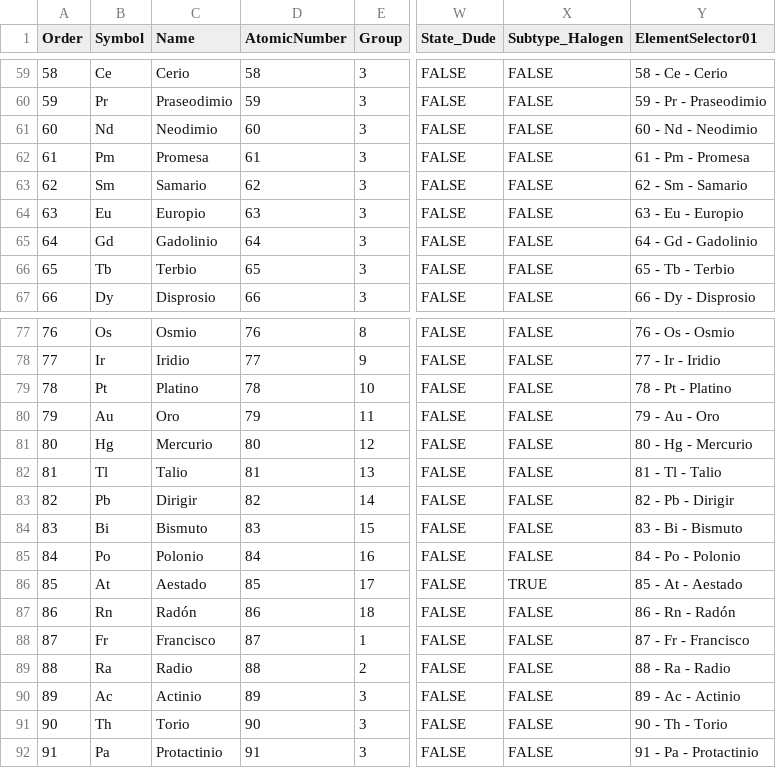
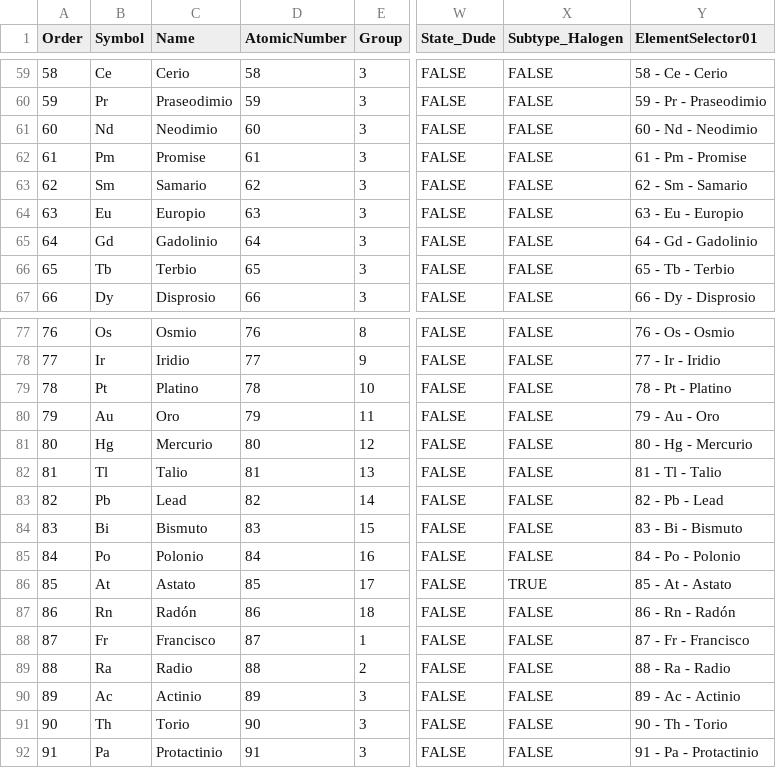
Before and after one commit to deliaspanigo/ThugChemR, a CSV file: data-raw/Output/DataTC_02_Elements_esp.csv, drawn as a sheet; only a part is shown, gaps mark what is left out; the diff names each change by its address in the sheet, - before the commit and + after, or states it on an @@ line.

```diff
--- a/data-raw/Output/DataTC_02_Elements_esp.csv
+++ b/data-raw/Output/DataTC_02_Elements_esp.csv
-C62 (Name): Promesa
+C62 (Name): Promise
-Y62 (ElementSelector01): 61 - Pm - Promesa
+Y62 (ElementSelector01): 61 - Pm - Promise
-C83 (Name): Dirigir
+C83 (Name): Lead
-Y83 (ElementSelector01): 82 - Pb - Dirigir
+Y83 (ElementSelector01): 82 - Pb - Lead
-C86 (Name): Aestado
+C86 (Name): Astato
-Y86 (ElementSelector01): 85 - At - Aestado
+Y86 (ElementSelector01): 85 - At - Astato
```
Also changed, not shown: data-raw/Output/DataTC_01_PeriodicTable_esp.csv, data-raw/Output/DataTC_03_Valences_esp.csv, 11 other files.
